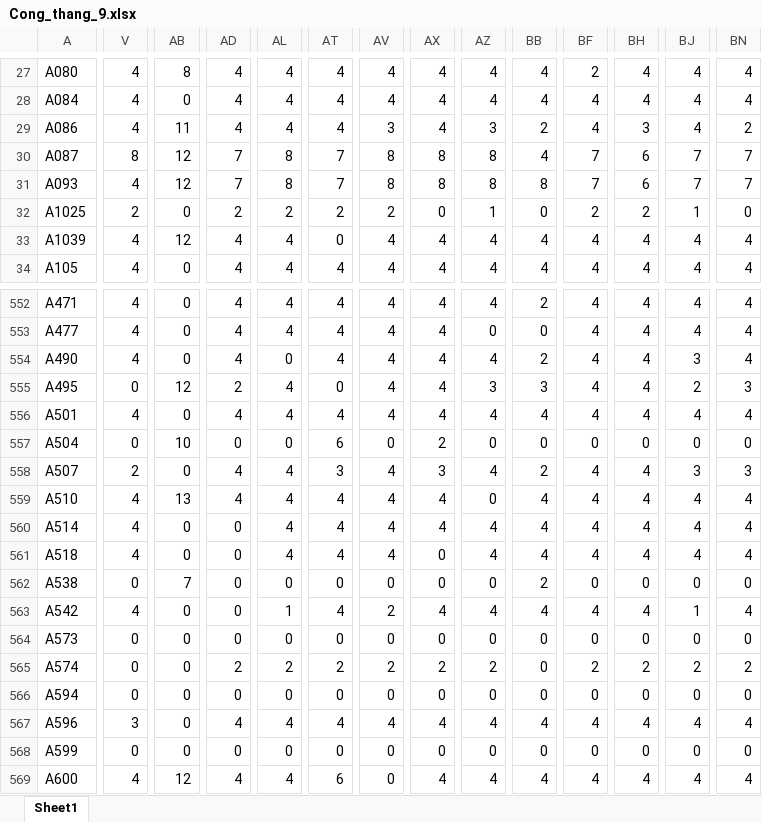
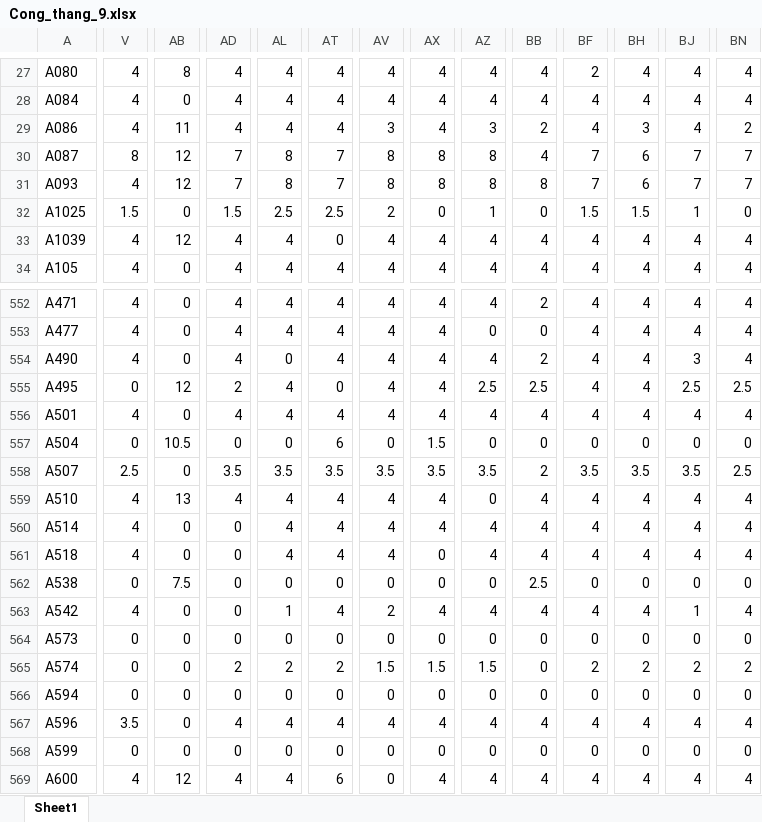
Before and after one commit to Skymanking/cham-cong-source, an Excel workbook: convert/Cong_thang_9.xlsx, sheet Sheet1, drawn as a sheet; only a part is shown, gaps mark what is left out; values as stored, in another font and other column widths than the file's, no borders; the diff covers the shown part only; the diff names each change by its address in the sheet, - before the commit and + after, or states it on an @@ line.

```diff
--- a/convert/Cong_thang_9.xlsx (sheet Sheet1)
+++ b/convert/Cong_thang_9.xlsx (sheet Sheet1)
-V32: 2
+V32: 1.5
-AD32: 2
+AD32: 1.5
-AL32: 2
+AL32: 2.5
-AT32: 2
+AT32: 2.5
-BF32: 2
+BF32: 1.5
-BH32: 2
+BH32: 1.5
-AZ555: 3
+AZ555: 2.5
-BB555: 3
+BB555: 2.5
-BJ555: 2
+BJ555: 2.5
-BN555: 3
+BN555: 2.5
-AB557: 10
+AB557: 10.5
-AX557: 2
+AX557: 1.5
-V558: 2
+V558: 2.5
-AD558: 4
+AD558: 3.5
-AL558: 4
+AL558: 3.5
-AT558: 3
+AT558: 3.5
-AV558: 4
+AV558: 3.5
-AX558: 3
+AX558: 3.5
-AZ558: 4
+AZ558: 3.5
-BF558: 4
+BF558: 3.5
-BH558: 4
+BH558: 3.5
-BJ558: 3
+BJ558: 3.5
-BN558: 3
+BN558: 2.5
-AB562: 7
+AB562: 7.5
-BB562: 2
+BB562: 2.5
-AV565: 2
+AV565: 1.5
-AX565: 2
+AX565: 1.5
-AZ565: 2
+AZ565: 1.5
-V567: 3
+V567: 3.5
```
Also changed, not shown: 369 edited cells elsewhere in this sheet, convert/Bao cao vi pham.xlsx, convert/baocao.xlsx, 10 other files.
